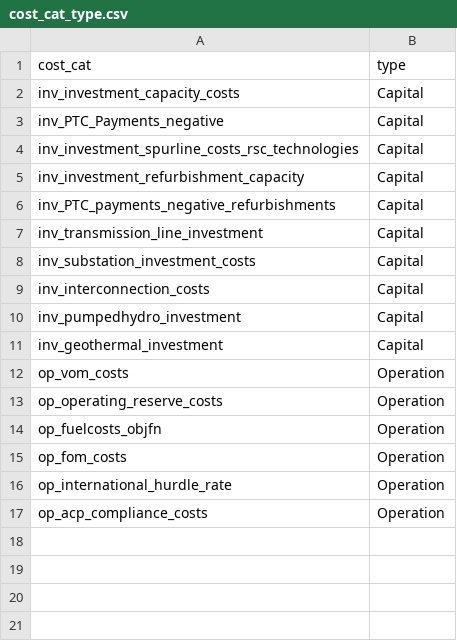
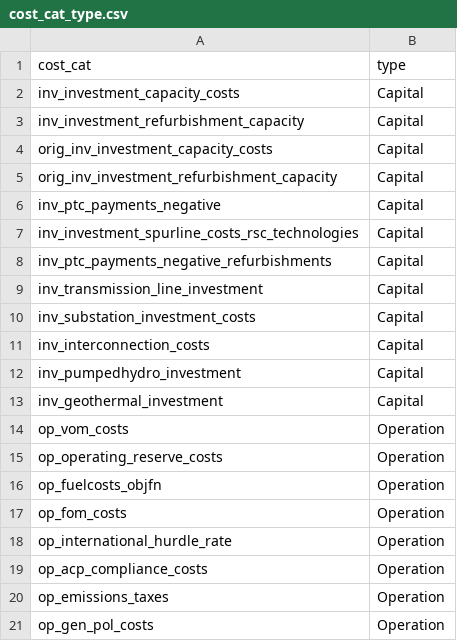
Before and after one commit to mmowers/bokehpivot, a CSV file: in/reeds2/cost_cat_type.csv, drawn as a sheet.

Commit message:
condense system cost logic

```diff
--- a/in/reeds2/cost_cat_type.csv
+++ b/in/reeds2/cost_cat_type.csv
@@ -2,6 +2,8 @@ cost_cat,type
 inv_investment_capacity_costs,Capital
-inv_PTC_Payments_negative,Capital
+inv_investment_refurbishment_capacity,Capital
+orig_inv_investment_capacity_costs,Capital
+orig_inv_investment_refurbishment_capacity,Capital
+inv_ptc_payments_negative,Capital
 inv_investment_spurline_costs_rsc_technologies,Capital
-inv_investment_refurbishment_capacity,Capital
-inv_PTC_payments_negative_refurbishments,Capital
+inv_ptc_payments_negative_refurbishments,Capital
 inv_transmission_line_investment,Capital
@@ -17 +19,3 @@ op_international_hurdle_rate,Operation
 op_acp_compliance_costs,Operation
+op_emissions_taxes,Operation
+op_gen_pol_costs,Operation
```
Also changed, not shown: in/reeds2/cost_cat_map.csv, 1 other file.
